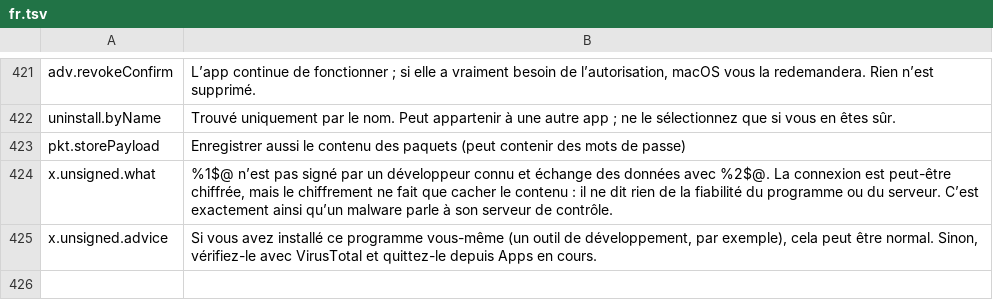
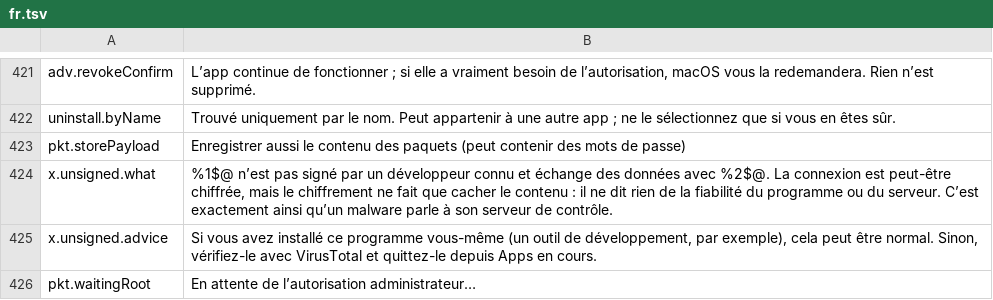
Before and after one commit to cybertoxin3/permwatch, a TSV file: app/i18n/fr.tsv, drawn as a sheet; only a part is shown, gaps mark what is left out.

```diff
--- a/app/i18n/fr.tsv
+++ b/app/i18n/fr.tsv
@@ -425 +425,2 @@ x.unsigned.what	%1$@ n’est pas signé par un développeur connu et échange de
 x.unsigned.advice	Si vous avez installé ce programme vous-même (un outil de développement, par exemple), cela peut être normal. Sinon, vérifiez-le avec VirusTotal et quittez-le depuis Apps en cours.
+pkt.waitingRoot	En attente de l’autorisation administrateur…
```
Also changed, not shown: app/i18n/it.tsv, app/i18n/ja.tsv, 19 other files.
